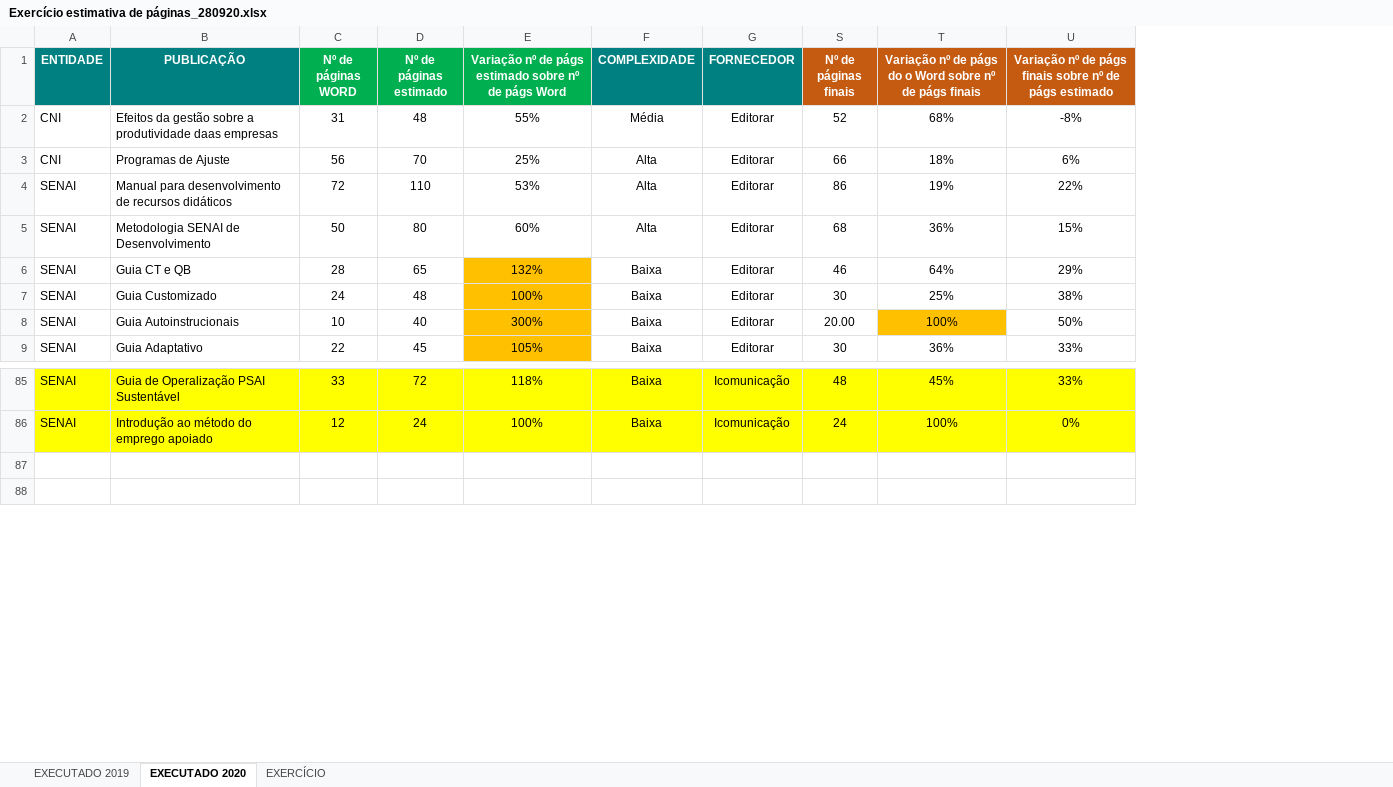
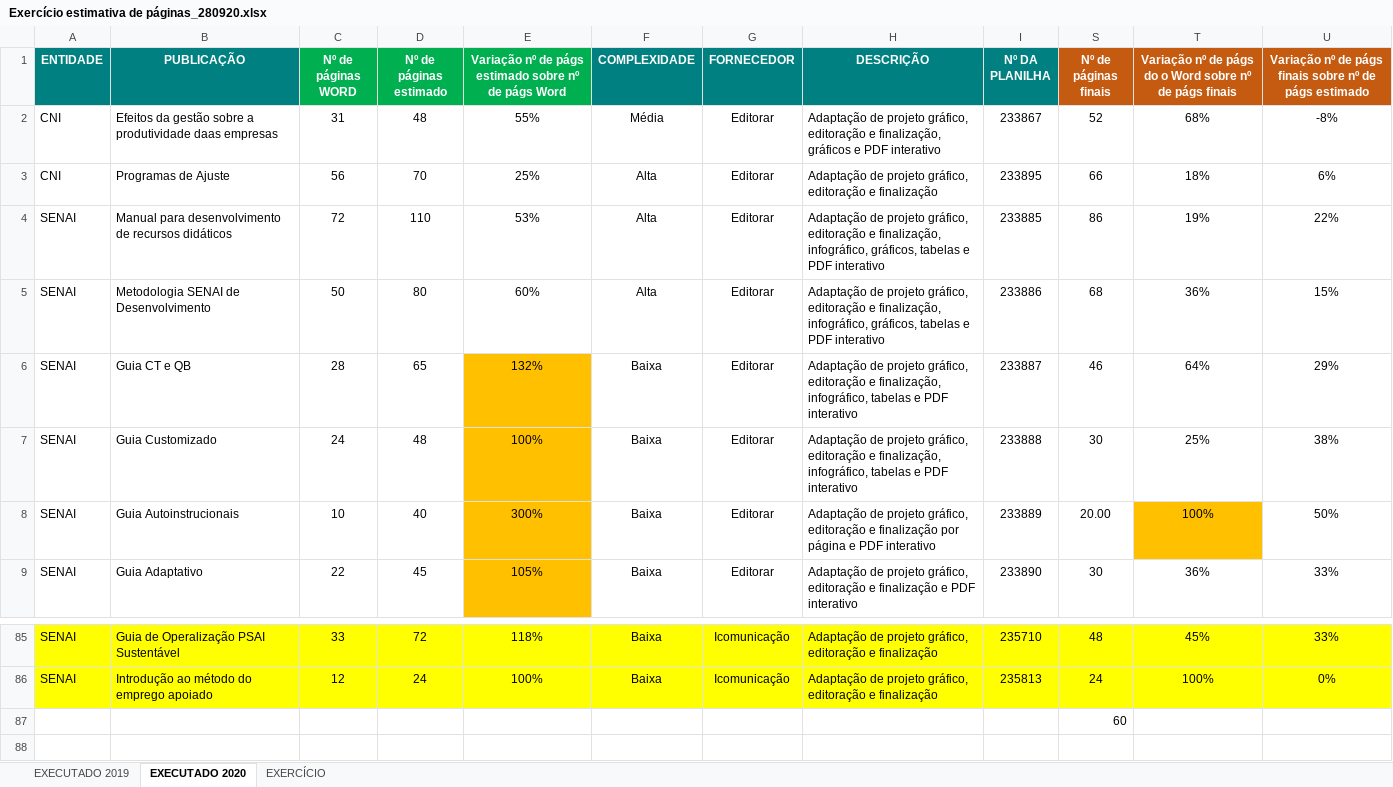
Before and after one commit to WalnerPessoa/Fluxo_Editorial, an Excel workbook: dados/Exercício estimativa de páginas_280920.xlsx, sheet EXECUTADO 2020, drawn as a sheet; only a part is shown, gaps mark what is left out; values as stored, in another font and other column widths than the file's, no borders; conditional formats not drawn; the diff names each change by its address in the sheet, - before the commit and + after, or states it on an @@ line.

```diff
--- a/dados/Exercício estimativa de páginas_280920.xlsx (sheet EXECUTADO 2020)
+++ b/dados/Exercício estimativa de páginas_280920.xlsx (sheet EXECUTADO 2020)
@@ column H (DESCRIÇÃO) unhidden, rows 2-9: Adaptação de projeto gráfico, editoração e finalização, gráficos e PDF interativo | Adaptação de projeto gráfico, editoração e finalização | Adaptação de projeto gráfico, editoração e finalização, infográfico, gráficos, tabelas e PDF interativo | Adaptação de projeto gráfico, editoração e finalização, infográfico, gráficos, tabelas e PDF interativo | Adaptação de projeto gráfico, editoração e finalização, infográfico, tabelas e PDF interativo | Adaptação de projeto gráfico, editoração e finalização, infográfico, tabelas e PDF interativo | Adaptação de projeto gráfico, editoração e finalização por página e PDF interativo | Adaptação de projeto gráfico, editoração e finalização e PDF interativo; rows 85-86: Adaptação de projeto gráfico, editoração e finalização | Adaptação de projeto gráfico, editoração e finalização @@
@@ column I (Nº DA PLANILHA) unhidden, rows 2-9: 233867 | 233895 | 233885 | 233886 | 233887 | 233888 | 233889 | 233890; rows 85-86: 235710 | 235813 @@
-S87 (Nº de páginas finais): (empty)
+S87 (Nº de páginas finais): 60
```
Also changed, not shown: testes/resultado_inferência_NGE_Joas.xlsx, 18 other files.
